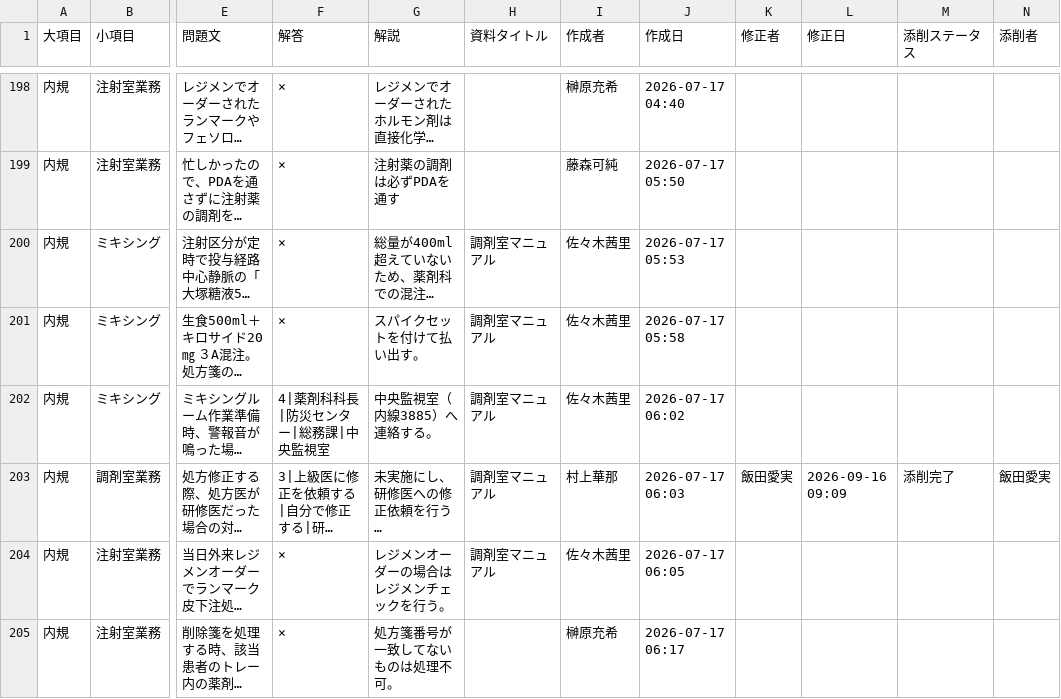
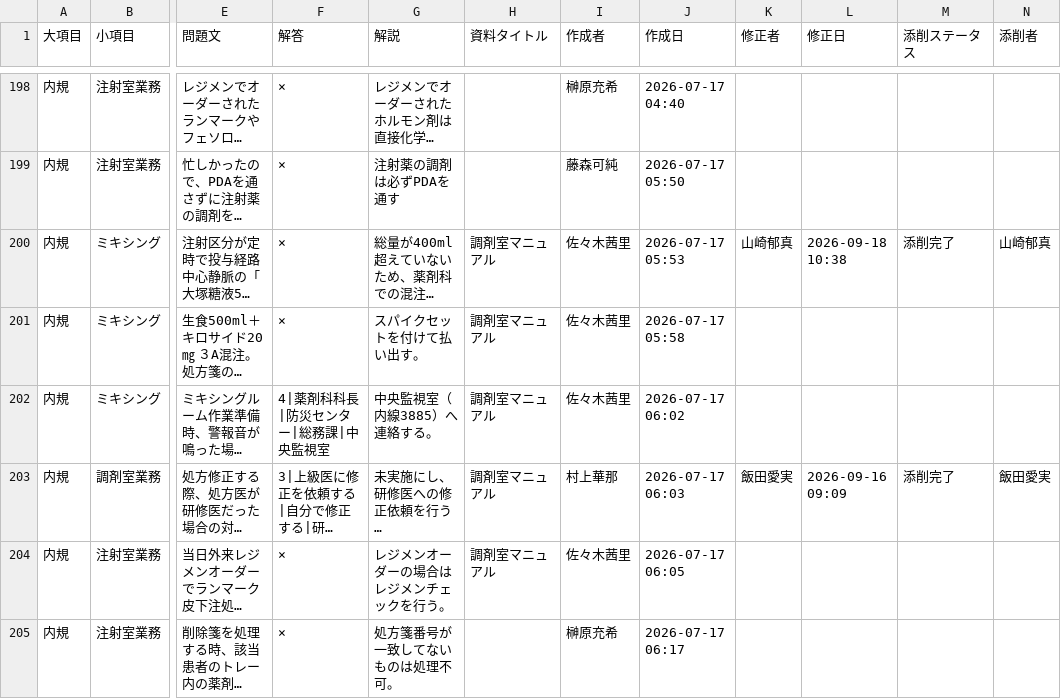
Before and after one commit to kazuitoyakuzai2021/P-Quest, a CSV file: assets/spread_data/questions.csv, drawn as a sheet; only a part is shown, gaps mark what is left out; long unchanged cells end in …; the diff names each change by its address in the sheet, - before the commit and + after, or states it on an @@ line.

Commit message:
Sync: assets/spread_data/questions.csv

```diff
--- a/assets/spread_data/questions.csv
+++ b/assets/spread_data/questions.csv
-K200 (修正者): (empty)
+K200 (修正者): 山崎郁真
-L200 (修正日): (empty)
+L200 (修正日): 2026-09-18 10:38
-M200 (添削ステータス): (empty)
+M200 (添削ステータス): 添削完了
-N200 (添削者): (empty)
+N200 (添削者): 山崎郁真
```
